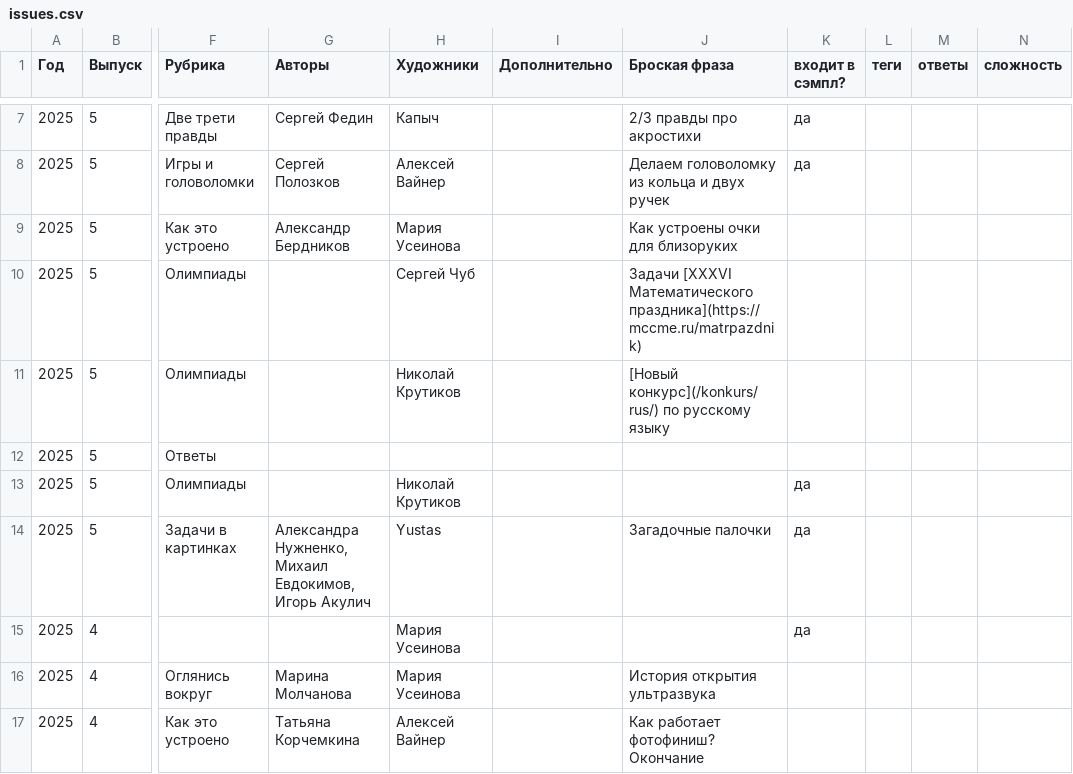
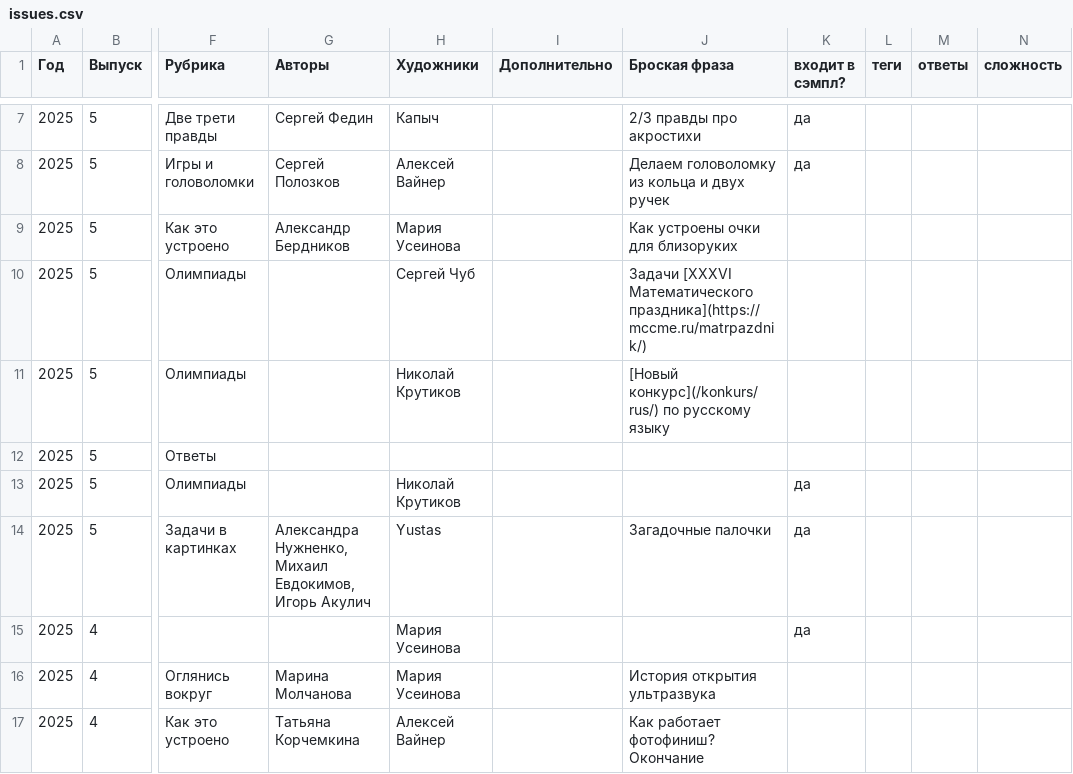
Before and after one commit to kvantik/hugo-kvantik, a CSV file: resources/csv/issues.csv, drawn as a sheet; only a part is shown, gaps mark what is left out; the diff names each change by its address in the sheet, - before the commit and + after, or states it on an @@ line.

Commit message:
up

```diff
--- a/resources/csv/issues.csv
+++ b/resources/csv/issues.csv
-J10 (Броская фраза): …[XXXVI Математического праздника](https://mccme.ru/matrpazdnik)
+J10 (Броская фраза): …[XXXVI Математического праздника](https://mccme.ru/matrpazdnik/)
```
